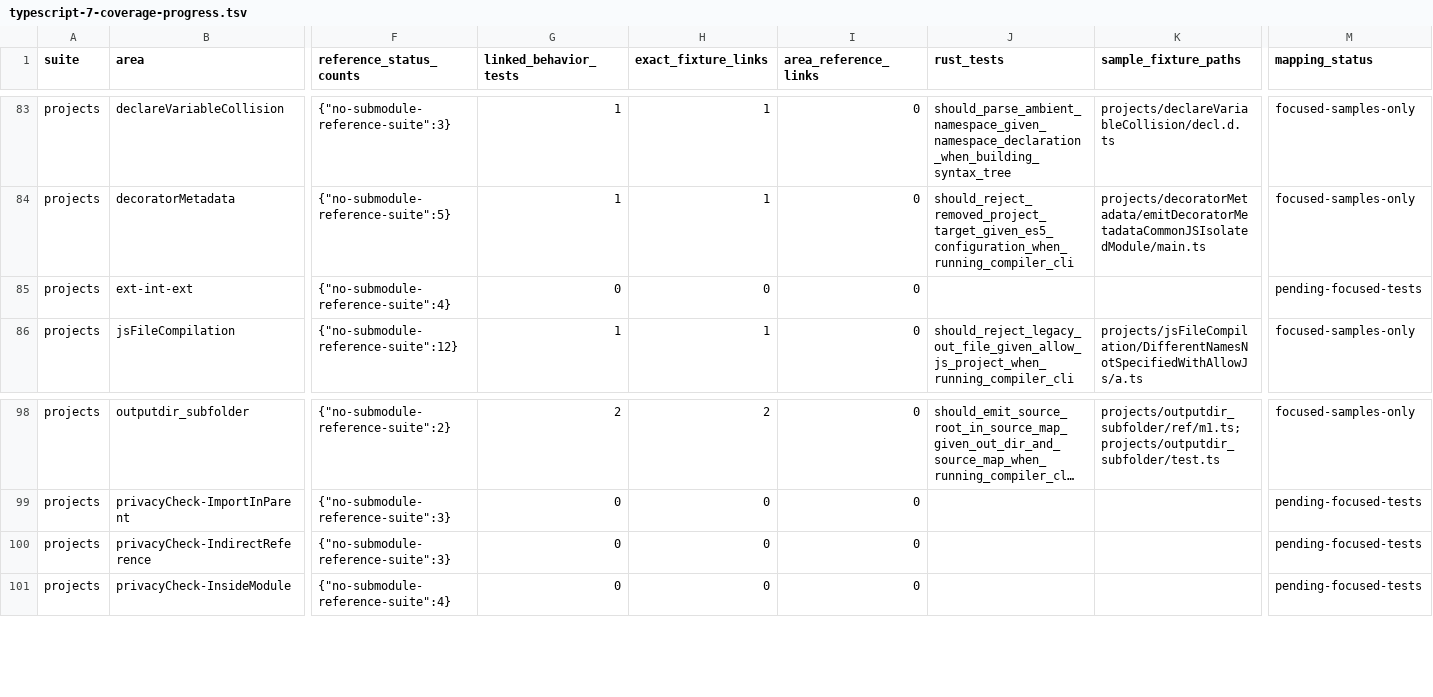
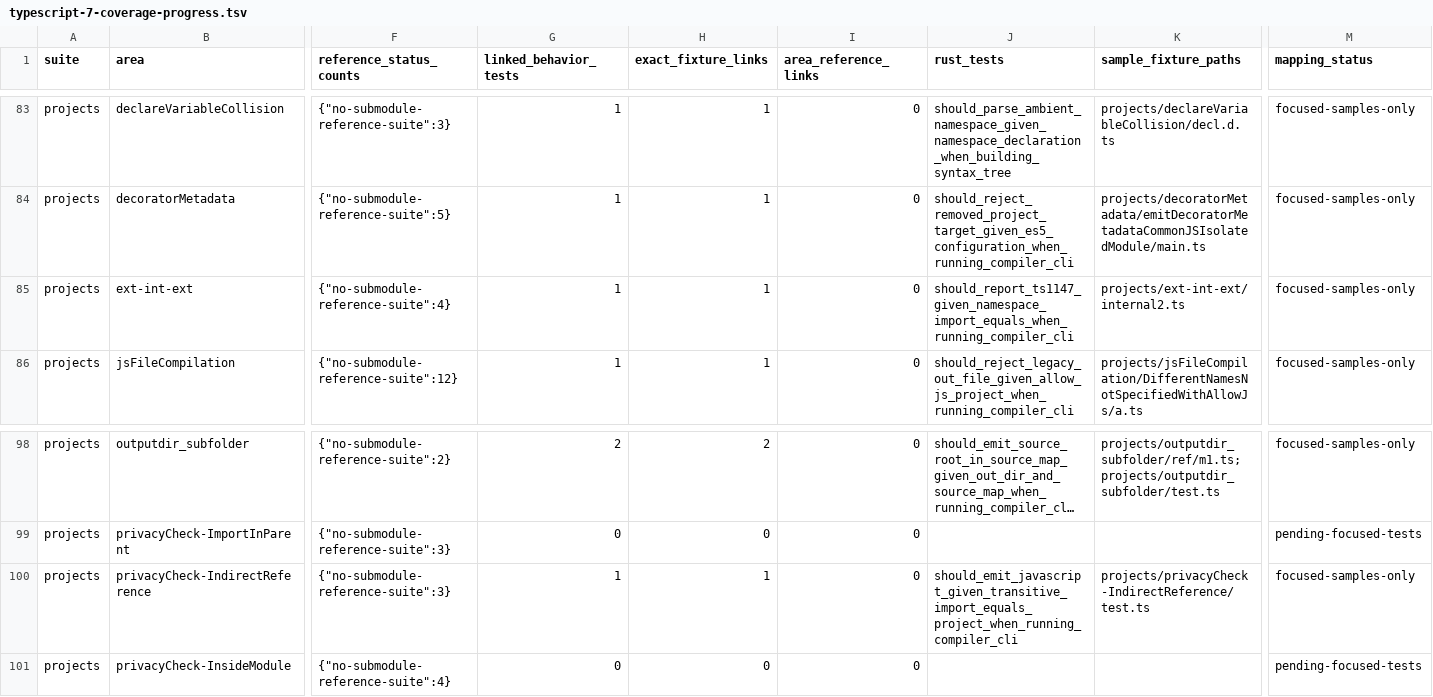
Before and after one commit to tsrzl/compiler, a TSV file: docs/typescript-7-coverage-progress.tsv, drawn as a sheet; only a part is shown, gaps mark what is left out; long unchanged cells end in …; the diff names each change by its address in the sheet, - before the commit and + after, or states it on an @@ line.

Commit message:
test: map transitive project import behavior

```diff
--- a/docs/typescript-7-coverage-progress.tsv
+++ b/docs/typescript-7-coverage-progress.tsv
-G85 (linked_behavior_tests): 0
+G85 (linked_behavior_tests): 1
-H85 (exact_fixture_links): 0
+H85 (exact_fixture_links): 1
-J85 (rust_tests): (empty)
+J85 (rust_tests): should_report_ts1147_given_namespace_import_equals_when_running_compiler_cli
-K85 (sample_fixture_paths): (empty)
+K85 (sample_fixture_paths): projects/ext-int-ext/internal2.ts
-M85 (mapping_status): pending-focused-tests
+M85 (mapping_status): focused-samples-only
-G100 (linked_behavior_tests): 0
+G100 (linked_behavior_tests): 1
-H100 (exact_fixture_links): 0
+H100 (exact_fixture_links): 1
-J100 (rust_tests): (empty)
+J100 (rust_tests): should_emit_javascript_given_transitive_import_equals_project_when_running_compiler_cli
-K100 (sample_fixture_paths): (empty)
+K100 (sample_fixture_paths): projects/privacyCheck-IndirectReference/test.ts
-M100 (mapping_status): pending-focused-tests
+M100 (mapping_status): focused-samples-only
```
Also changed, not shown: docs/typescript-7-project-transpile-audit.tsv, 5 other files.
